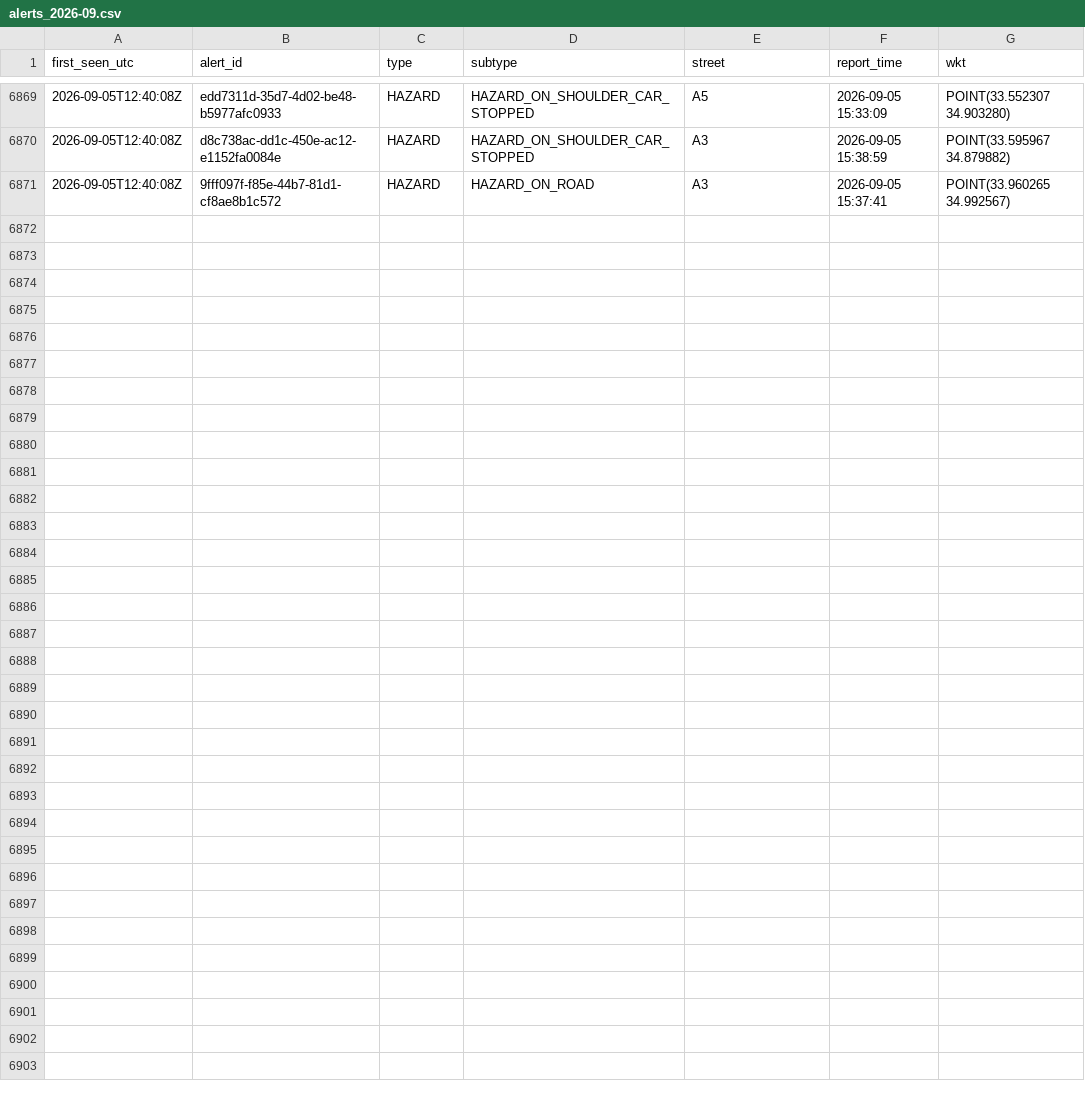
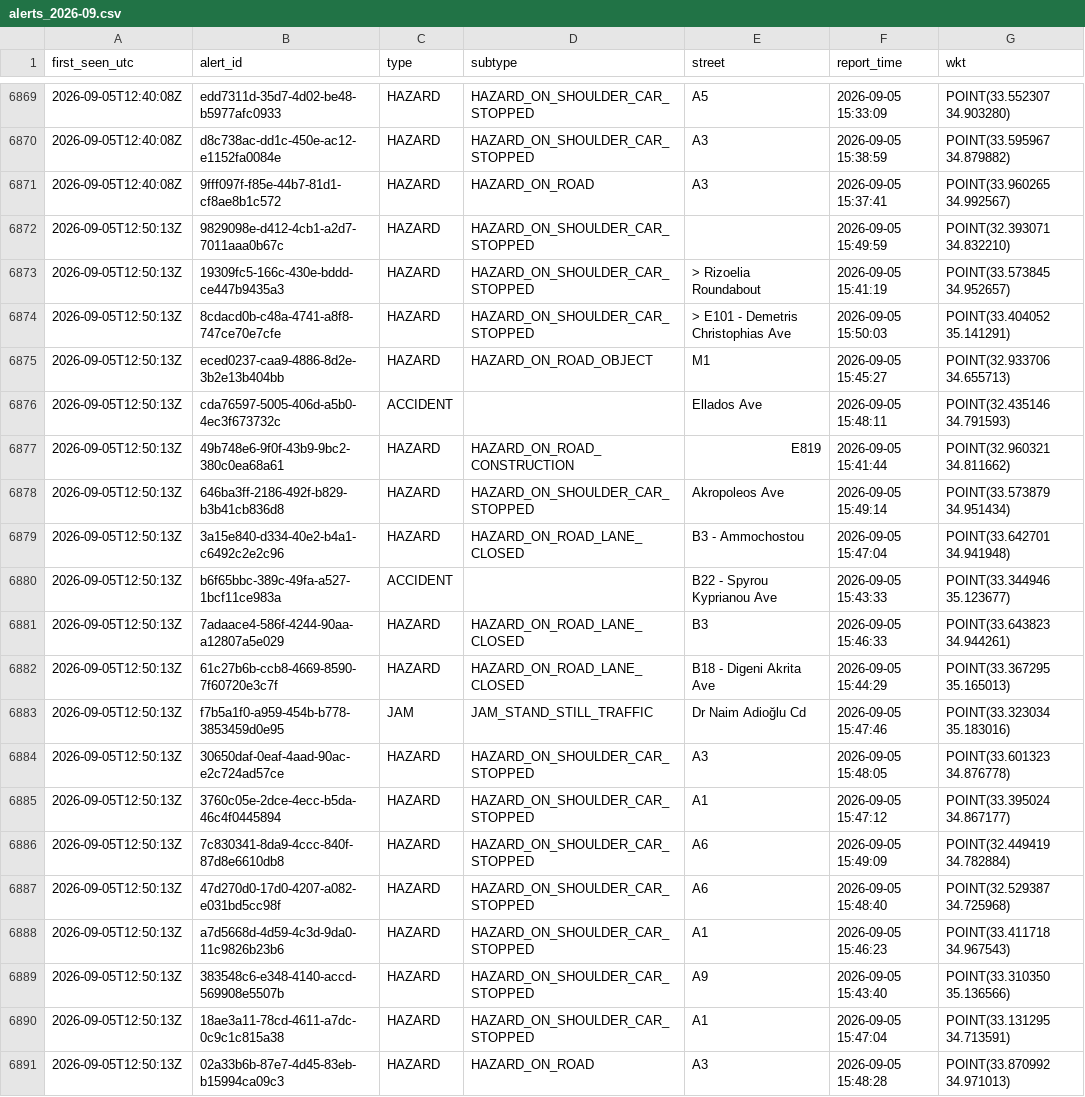
Before and after one commit to mezzarr/cyprus-traffic-log, a CSV file: data/alerts/alerts_2026-09.csv, drawn as a sheet; only a part is shown, gaps mark what is left out.

```diff
--- a/data/alerts/alerts_2026-09.csv
+++ b/data/alerts/alerts_2026-09.csv
@@ -6871 +6871,21 @@ first_seen_utc,alert_id,type,subtype,street,report_time,wkt
 2026-09-05T12:40:08Z,9fff097f-f85e-44b7-81d1-cf8ae8b1c572,HAZARD,HAZARD_ON_ROAD,A3,2026-09-05 15:37:41,POINT(33.960265 34.992567)
+2026-09-05T12:50:13Z,9829098e-d412-4cb1-a2d7-7011aaa0b67c,HAZARD,HAZARD_ON_SHOULDER_CAR_STOPPED,,2026-09-05 15:49:59,POINT(32.393071 34.832210)
+2026-09-05T12:50:13Z,19309fc5-166c-430e-bddd-ce447b9435a3,HAZARD,HAZARD_ON_SHOULDER_CAR_STOPPED,> Rizoelia Roundabout,2026-09-05 15:41:19,POINT(33.573845 34.952657)
+2026-09-05T12:50:13Z,8cdacd0b-c48a-4741-a8f8-747ce70e7cfe,HAZARD,HAZARD_ON_SHOULDER_CAR_STOPPED,> E101 - Demetris Christophias Ave,2026-09-05 15:50:03,POINT(33.404052 35.141291)
+2026-09-05T12:50:13Z,eced0237-caa9-4886-8d2e-3b2e13b404bb,HAZARD,HAZARD_ON_ROAD_OBJECT,M1,2026-09-05 15:45:27,POINT(32.933706 34.655713)
+2026-09-05T12:50:13Z,cda76597-5005-406d-a5b0-4ec3f673732c,ACCIDENT,,Ellados Ave,2026-09-05 15:48:11,POINT(32.435146 34.791593)
+2026-09-05T12:50:13Z,49b748e6-9f0f-43b9-9bc2-380c0ea68a61,HAZARD,HAZARD_ON_ROAD_CONSTRUCTION,E819,2026-09-05 15:41:44,POINT(32.960321 34.811662)
+2026-09-05T12:50:13Z,646ba3ff-2186-492f-b829-b3b41cb836d8,HAZARD,HAZARD_ON_SHOULDER_CAR_STOPPED,Akropoleos Ave,2026-09-05 15:49:14,POINT(33.573879 34.951434)
+2026-09-05T12:50:13Z,3a15e840-d334-40e2-b4a1-c6492c2e2c96,HAZARD,HAZARD_ON_ROAD_LANE_CLOSED,B3 - Ammochostou,2026-09-05 15:47:04,POINT(33.642701 34.941948)
+2026-09-05T12:50:13Z,b6f65bbc-389c-49fa-a527-1bcf11ce983a,ACCIDENT,,B22 - Spyrou Kyprianou Ave,2026-09-05 15:43:33,POINT(33.344946 35.123677)
+2026-09-05T12:50:13Z,7adaace4-586f-4244-90aa-a12807a5e029,HAZARD,HAZARD_ON_ROAD_LANE_CLOSED,B3,2026-09-05 15:46:33,POINT(33.643823 34.944261)
+2026-09-05T12:50:13Z,61c27b6b-ccb8-4669-8590-7f60720e3c7f,HAZARD,HAZARD_ON_ROAD_LANE_CLOSED,B18 - Digeni Akrita Ave,2026-09-05 15:44:29,POINT(33.367295 35.165013)
+2026-09-05T12:50:13Z,f7b5a1f0-a959-454b-b778-3853459d0e95,JAM,JAM_STAND_STILL_TRAFFIC,Dr Naim Adioğlu Cd,2026-09-05 15:47:46,POINT(33.323034 35.183016)
+2026-09-05T12:50:13Z,30650daf-0eaf-4aad-90ac-e2c724ad57ce,HAZARD,HAZARD_ON_SHOULDER_CAR_STOPPED,A3,2026-09-05 15:48:05,POINT(33.601323 34.876778)
+2026-09-05T12:50:13Z,3760c05e-2dce-4ecc-b5da-46c4f0445894,HAZARD,HAZARD_ON_SHOULDER_CAR_STOPPED,A1,2026-09-05 15:47:12,POINT(33.395024 34.867177)
+2026-09-05T12:50:13Z,7c830341-8da9-4ccc-840f-87d8e6610db8,HAZARD,HAZARD_ON_SHOULDER_CAR_STOPPED,A6,2026-09-05 15:49:09,POINT(32.449419 34.782884)
+2026-09-05T12:50:13Z,47d270d0-17d0-4207-a082-e031bd5cc98f,HAZARD,HAZARD_ON_SHOULDER_CAR_STOPPED,A6,2026-09-05 15:48:40,POINT(32.529387 34.725968)
+2026-09-05T12:50:13Z,a7d5668d-4d59-4c3d-9da0-11c9826b23b6,HAZARD,HAZARD_ON_SHOULDER_CAR_STOPPED,A1,2026-09-05 15:46:23,POINT(33.411718 34.967543)
+2026-09-05T12:50:13Z,383548c6-e348-4140-accd-569908e5507b,HAZARD,HAZARD_ON_SHOULDER_CAR_STOPPED,A9,2026-09-05 15:43:40,POINT(33.310350 35.136566)
+2026-09-05T12:50:13Z,18ae3a11-78cd-4611-a7dc-0c9c1c815a38,HAZARD,HAZARD_ON_SHOULDER_CAR_STOPPED,A1,2026-09-05 15:47:04,POINT(33.131295 34.713591)
+2026-09-05T12:50:13Z,02a33b6b-87e7-4d45-83eb-b15994ca09c3,HAZARD,HAZARD_ON_ROAD,A3,2026-09-05 15:48:28,POINT(33.870992 34.971013)
```
Also changed, not shown: data/traffic/obs_2026-09.csv.
